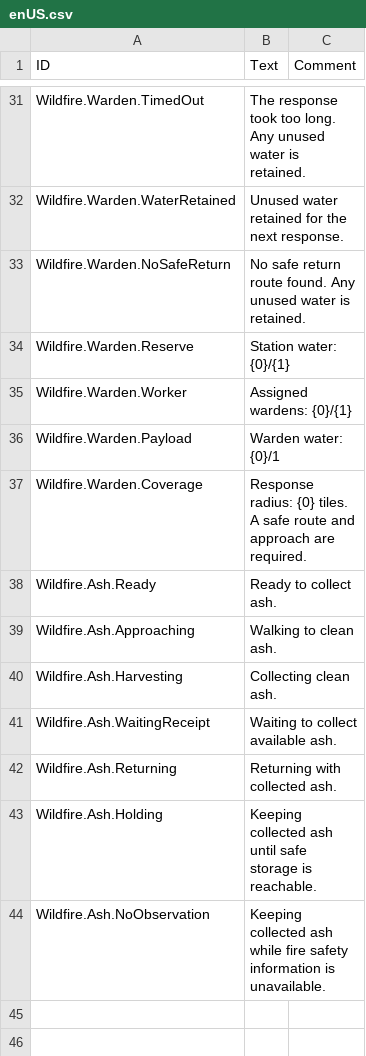
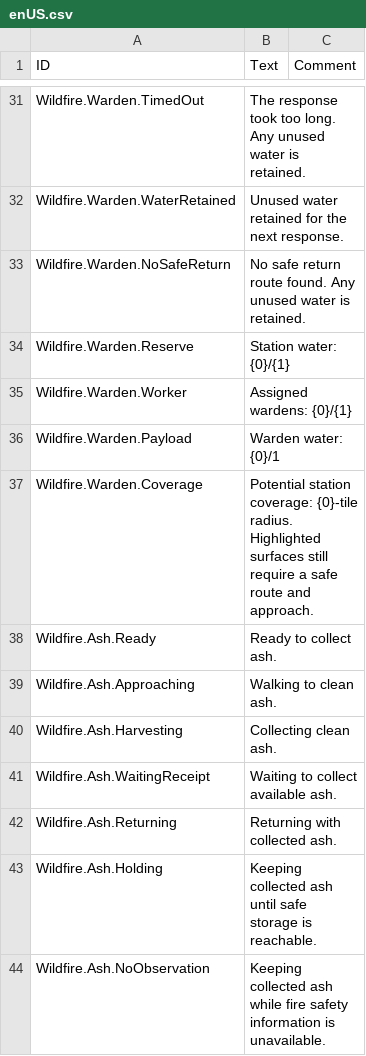
Before and after one commit to Ustice/Timberborn-Wildfire, a CSV file: src/Wildfire.Timberborn/Data/Localizations/enUS.csv, drawn as a sheet; only a part is shown, gaps mark what is left out.

Commit message:
Show Warden potential coverage through native range UI

```diff
--- a/src/Wildfire.Timberborn/Data/Localizations/enUS.csv
+++ b/src/Wildfire.Timberborn/Data/Localizations/enUS.csv
@@ -36,3 +36,3 @@ Wildfire.Warden.Worker,Assigned wardens: {0}/{1},
 Wildfire.Warden.Payload,Warden water: {0}/1,
-Wildfire.Warden.Coverage,Response radius: {0} tiles. A safe route and approach are required.,
+Wildfire.Warden.Coverage,Potential station coverage: {0}-tile radius. Highlighted surfaces still require a safe route and approach.,
 Wildfire.Ash.Ready,Ready to collect ash.,
```
Also changed, not shown: 5 other files.
